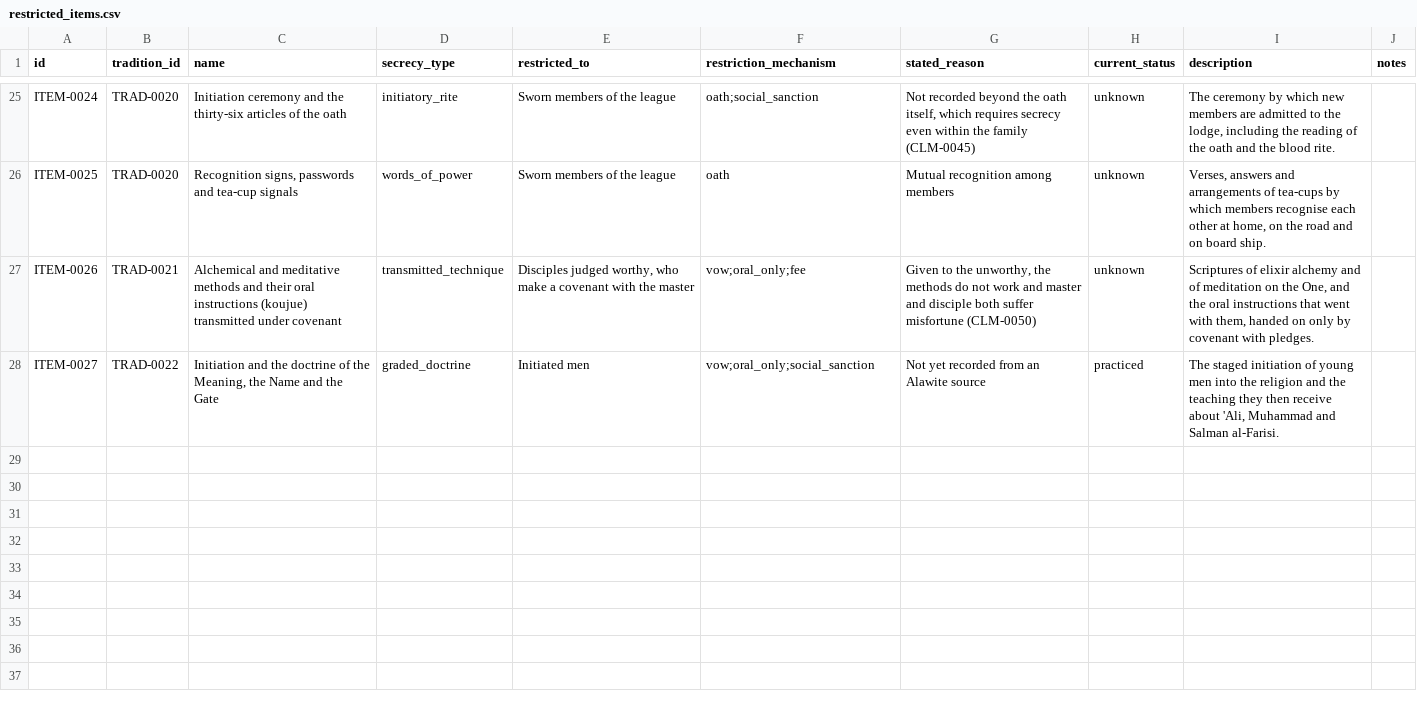
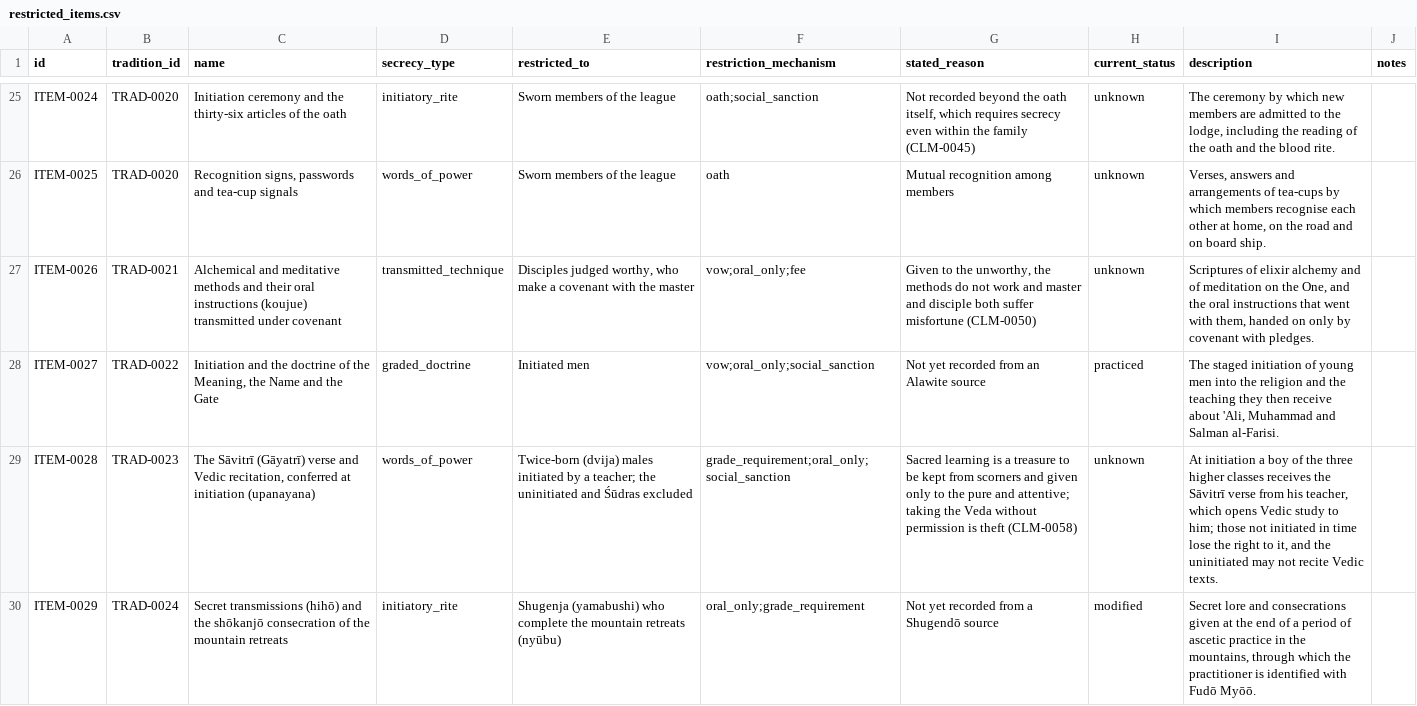
Before and after one commit to openarcana/open-arcana, a CSV file: data/restricted_items.csv, drawn as a sheet; only a part is shown, gaps mark what is left out; the diff names each change by its address in the sheet, - before the commit and + after, or states it on an @@ line.

```diff
--- a/data/restricted_items.csv
+++ b/data/restricted_items.csv
+row 29: ITEM-0028 | TRAD-0023 | The Sāvitrī (Gāyatrī) verse and Vedic recitation, conferred at initiation (upanayana) | words_of_power | Twice-born (dvija) males initiated by a teacher; the uninitiated and Śūdras excluded | grade_requirement;oral_only;social_sanction | Sacred learning is a treasure to be kept from scorners and given only to the pure and attentive; taking the Veda without permission is theft (CLM-0058) | unknown | At initiation a boy of the three higher classes receives the Sāvitrī verse from his teacher, which opens Vedic study to him; those not initiated in time lose the right to it, and the uninitiated may not recite Vedic texts.
+row 30: ITEM-0029 | TRAD-0024 | Secret transmissions (hihō) and the shōkanjō consecration of the mountain retreats | initiatory_rite | Shugenja (yamabushi) who complete the mountain retreats (nyūbu) | oral_only;grade_requirement | Not yet recorded from a Shugendō source | modified | Secret lore and consecrations given at the end of a period of ascetic practice in the mountains, through which the practitioner is identified with Fudō Myōō.
```
Also changed, not shown: data/claims.csv, data/disclosures.csv, 7 other files.
